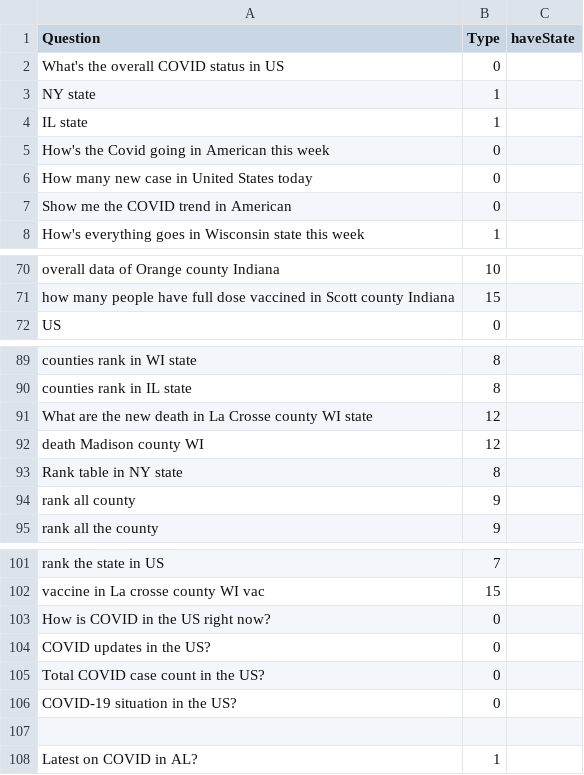
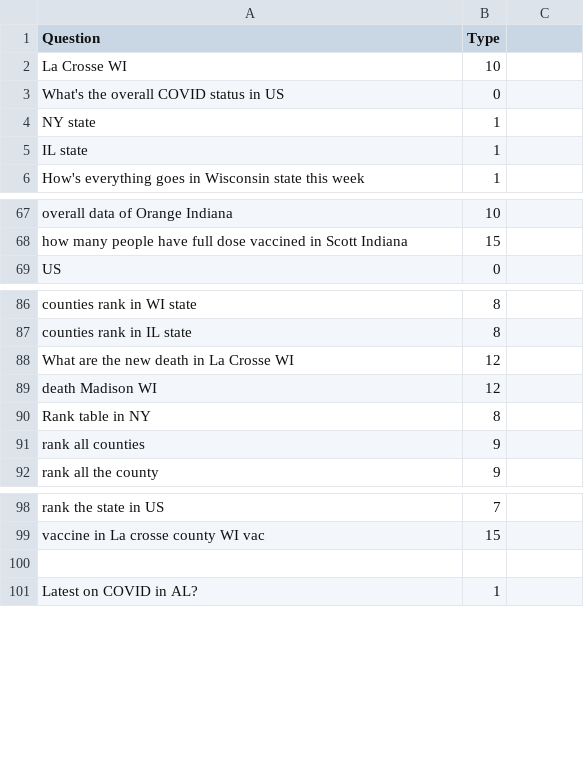
Before and after one commit to fancywe/COVID_NL_QA, a CSV file: new_training set.csv, drawn as a sheet; only a part is shown, gaps mark what is left out; removed rows and columns are numbered as before the commit, all else as after; the diff covers the shown part only; the diff names each change by its address in the sheet, - before the commit and + after, or states it on an @@ line.

```diff
--- a/new_training set.csv
+++ b/new_training set.csv
-C1: haveState
+C1: (empty)
+row 2: La Crosse WI | 10
-row 5: How's the Covid going in American this week | 0
-row 6: How many new case in United States today | 0
-row 7: Show me the COVID trend in American | 0
-A67 (Question): overall data of Orange county Indiana
+A67 (Question): overall data of Orange Indiana
-A68 (Question): …in Scott county Indiana
+A68 (Question): …in Scott Indiana
-A88 (Question): What are the new death in La Crosse county WI state
+A88 (Question): What are the new death in La Crosse WI
-A89 (Question): death Madison county WI
+A89 (Question): death Madison WI
-A90 (Question): Rank table in NY state
+A90 (Question): Rank table in NY
-A91 (Question): rank all county
+A91 (Question): rank all counties
-row 103: How is COVID in the US right now? | 0
-row 104: COVID updates in the US? | 0
-row 105: Total COVID case count in the US? | 0
-row 106: COVID-19 situation in the US? | 0
```
Also changed, not shown: 1 removed row and 23 edited cells elsewhere in this file.
